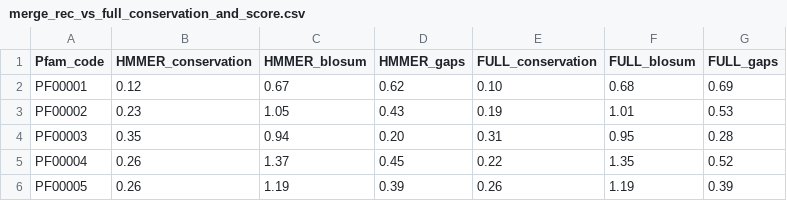
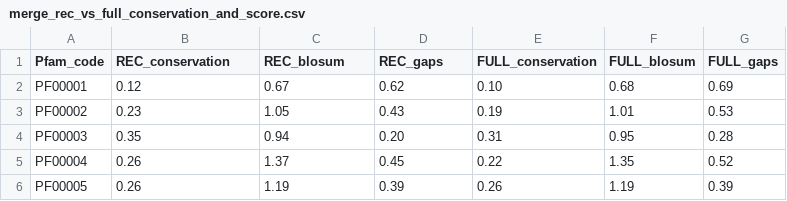
Before and after one commit to leireperezz/TFG, a CSV file: 6_Alignment_quality_comparison/6_3_Calculate_quality_metrics/lowercase_as_aa/rec_vs_full/B_Merge_and_comparison/results_merge/merge_rec_vs_full_conservation_and_score.csv, drawn as a sheet; only a part is shown.

```diff
--- a/6_Alignment_quality_comparison/6_3_Calculate_quality_metrics/lowercase_as_aa/rec_vs_full/B_Merge_and_comparison/results_merge/merge_rec_vs_full_conservation_and_score.csv
+++ b/6_Alignment_quality_comparison/6_3_Calculate_quality_metrics/lowercase_as_aa/rec_vs_full/B_Merge_and_comparison/results_merge/merge_rec_vs_full_conservation_and_score.csv
@@ -1,2 +1,2 @@
-Pfam_code,HMMER_conservation,HMMER_blosum,HMMER_gaps,FULL_conservation,FULL_blosum,FULL_gaps
+Pfam_code,REC_conservation,REC_blosum,REC_gaps,FULL_conservation,FULL_blosum,FULL_gaps
 PF00001,0.12,0.67,0.62,0.10,0.68,0.69
```
Also changed, not shown: 6_Alignment_quality_comparison/6_3_Calculate_quality_metrics/lowercase_as_aa/rec_vs_full/B_Merge_and_comparison/results_merge/blosum_rec_vs_full_comparison.csv, 6_Alignment_quality_comparison/6_3_Calculate_quality_metrics/lowercase_as_aa/rec_vs_full/B_Merge_and_comparison/results_merge/conservation_rec_vs_full_comparison.csv, 37 other files.
